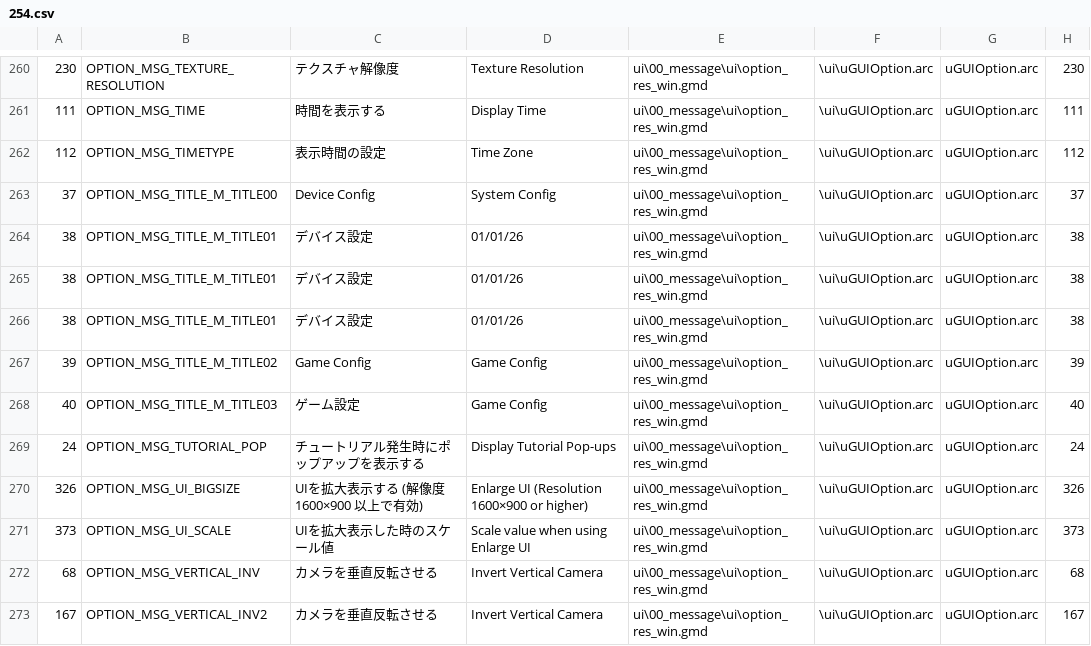
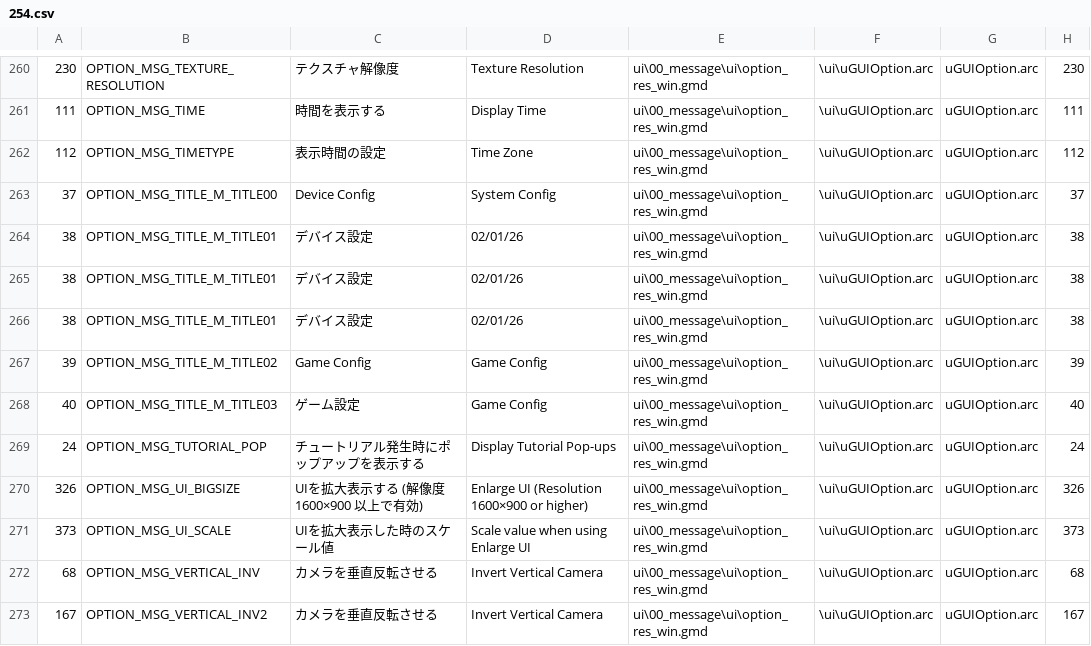
Before and after one commit to hankhotspur/DDON-translation, a CSV file: English/Fully Translated/254.csv, drawn as a sheet; only a part is shown, gaps mark what is left out; the diff names each change by its address in the sheet, - before the commit and + after, or states it on an @@ line.

```diff
--- a/English/Fully Translated/254.csv
+++ b/English/Fully Translated/254.csv
-D264:D266: 01/01/26
+D264:D266: 02/01/26
```
Also changed, not shown: 1 other file.
